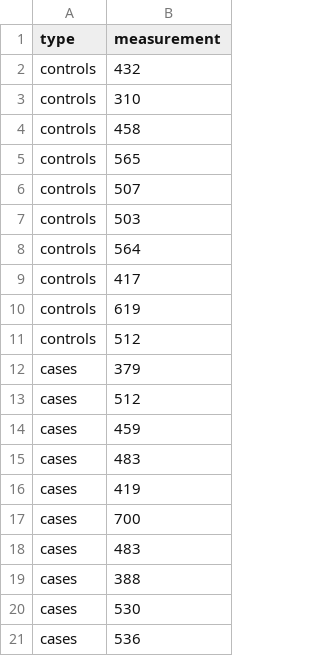
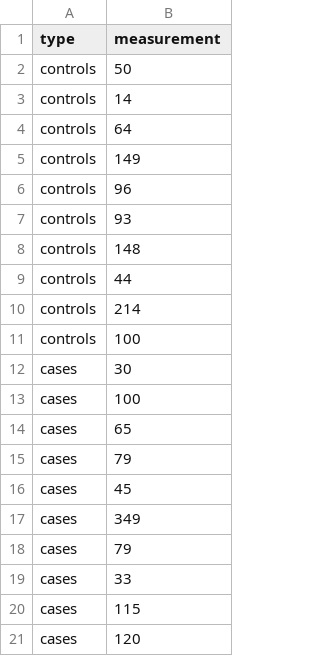
Before and after one commit to rafalab/top-10, a CSV file: r-and-rstudio/data/data-12.csv, drawn as a sheet.

```diff
--- a/r-and-rstudio/data/data-12.csv
+++ b/r-and-rstudio/data/data-12.csv
@@ -1,21 +1,21 @@
 type,measurement
-controls,432
-controls,310
-controls,458
-controls,565
-controls,507
-controls,503
-controls,564
-controls,417
-controls,619
-controls,512
-cases,379
-cases,512
-cases,459
-cases,483
-cases,419
-cases,700
-cases,483
-cases,388
-cases,530
-cases,536
+controls,50
+controls,14
+controls,64
+controls,149
+controls,96
+controls,93
+controls,148
+controls,44
+controls,214
+controls,100
+cases,30
+cases,100
+cases,65
+cases,79
+cases,45
+cases,349
+cases,79
+cases,33
+cases,115
+cases,120
```
Also changed, not shown: r-and-rstudio/data/data-10.csv, r-and-rstudio/data/data-19.csv, 25 other files.
